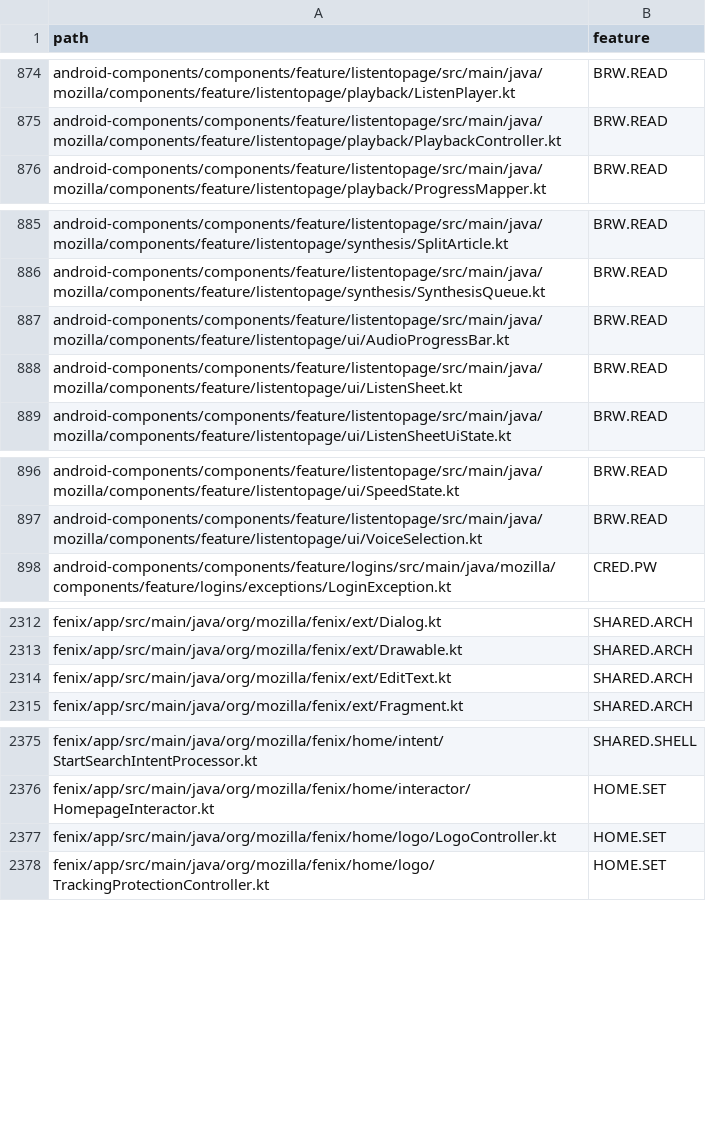
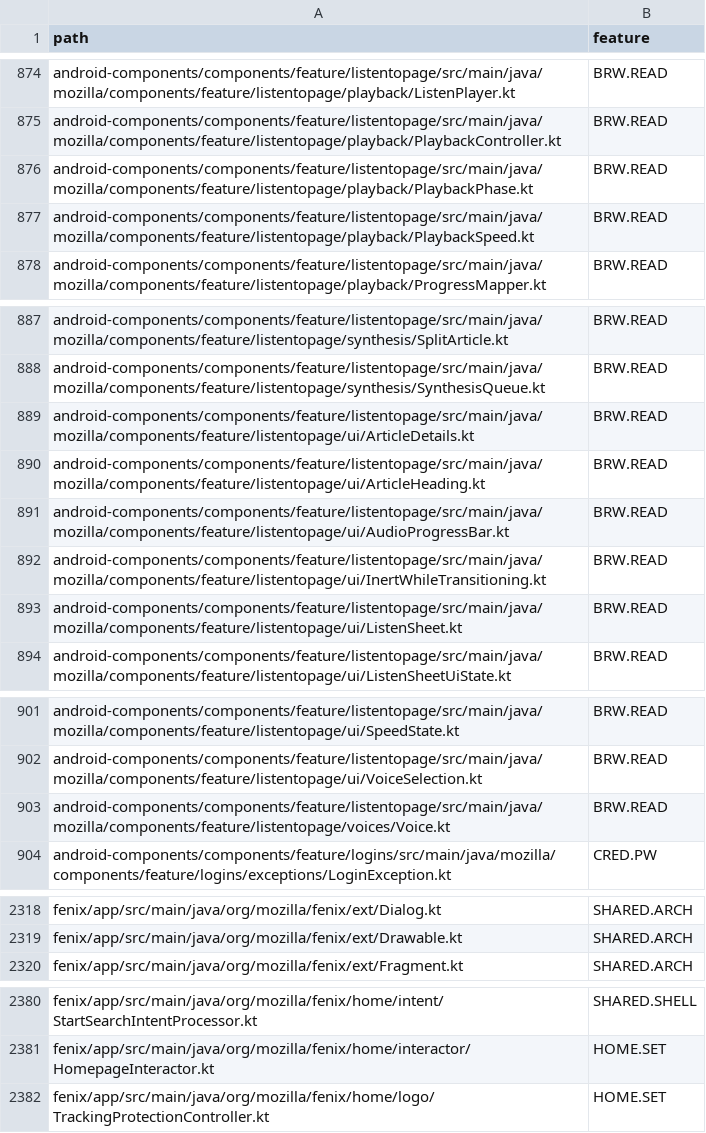
Before and after one commit to mozilla-mobile/testops-tools, a CSV file: mobile-feature-taxonomy/android/snapshot.csv, drawn as a sheet; only a part is shown, gaps mark what is left out; removed rows and columns are numbered as before the commit, all else as after; the diff covers the shown part only; the diff names each change by its address in the sheet, - before the commit and + after, or states it on an @@ line.

```diff
--- a/mobile-feature-taxonomy/android/snapshot.csv
+++ b/mobile-feature-taxonomy/android/snapshot.csv
+row 876: android-components/components/feature/listentopage/src/main/java/mozilla/components/feature/listentopage/playback/PlaybackPhase.kt | BRW.READ
+row 877: android-components/components/feature/listentopage/src/main/java/mozilla/components/feature/listentopage/playback/PlaybackSpeed.kt | BRW.READ
+row 889: android-components/components/feature/listentopage/src/main/java/mozilla/components/feature/listentopage/ui/ArticleDetails.kt | BRW.READ
+row 890: android-components/components/feature/listentopage/src/main/java/mozilla/components/feature/listentopage/ui/ArticleHeading.kt | BRW.READ
+row 892: android-components/components/feature/listentopage/src/main/java/mozilla/components/feature/listentopage/ui/InertWhileTransitioning.kt | BRW.READ
+row 903: android-components/components/feature/listentopage/src/main/java/mozilla/components/feature/listentopage/voices/Voice.kt | BRW.READ
-row 2314: fenix/app/src/main/java/org/mozilla/fenix/ext/EditText.kt | SHARED.ARCH
-row 2377: fenix/app/src/main/java/org/mozilla/fenix/home/logo/LogoController.kt | HOME.SET
```
Also changed, not shown: 6 added rows elsewhere in this file, mobile-feature-taxonomy/ios/snapshot.csv.
